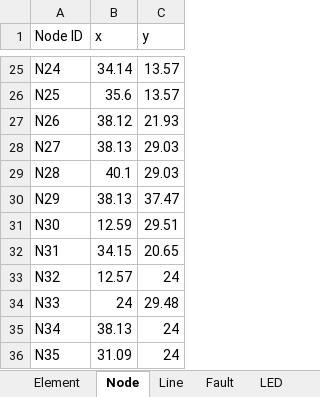
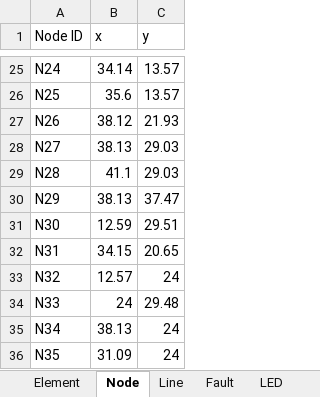
Before and after one commit to Xavier8264/JEA-Project, an Excel workbook: JEA Cardboard Prototype Tabulated REV1.xlsx, sheet Node, drawn as a sheet; only a part is shown, gaps mark what is left out; values as stored, in another font and other column widths than the file's, no borders; the diff names each change by its address in the sheet, - before the commit and + after, or states it on an @@ line.

```diff
--- a/JEA Cardboard Prototype Tabulated REV1.xlsx (sheet Node)
+++ b/JEA Cardboard Prototype Tabulated REV1.xlsx (sheet Node)
-B29 (x): 40.1
+B29 (x): 41.1
```
Also changed, not shown: sheet LED, 14 other files.
